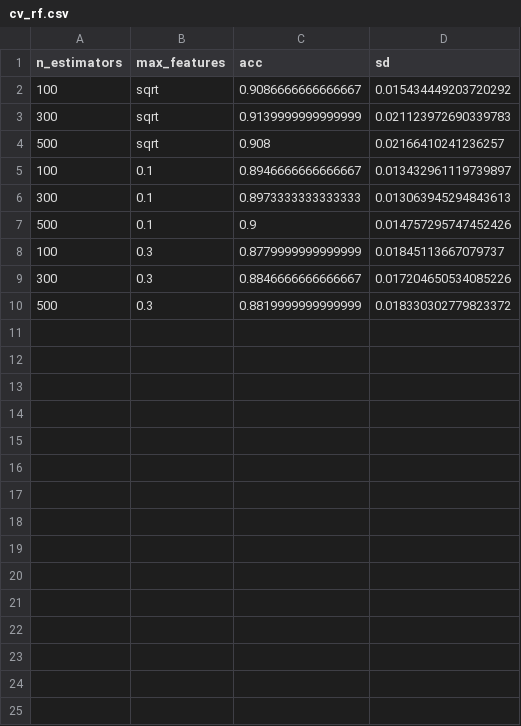
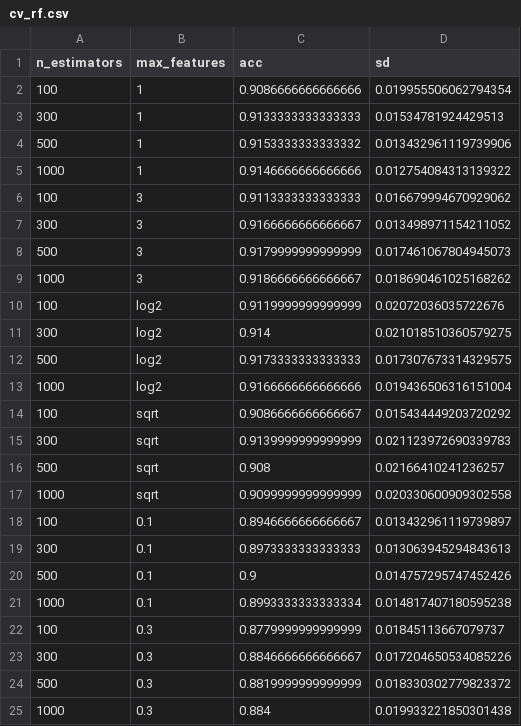
Before and after one commit to Additi0n/Detection-Fake-Hotel-Reviews, a CSV file: results/tables/cv_rf.csv, drawn as a sheet.

```diff
--- a/results/tables/cv_rf.csv
+++ b/results/tables/cv_rf.csv
@@ -1,2 +1,14 @@
 n_estimators,max_features,acc,sd
+100,1,0.9086666666666666,0.019955506062794354
+300,1,0.9133333333333333,0.01534781924429513
+500,1,0.9153333333333332,0.013432961119739906
+1000,1,0.9146666666666666,0.012754084313139322
+100,3,0.9113333333333333,0.016679994670929062
+300,3,0.9166666666666667,0.013498971154211052
+500,3,0.9179999999999999,0.017461067804945073
+1000,3,0.9186666666666667,0.018690461025168262
+100,log2,0.9119999999999999,0.02072036035722676
+300,log2,0.914,0.021018510360579275
+500,log2,0.9173333333333333,0.017307673314329575
+1000,log2,0.9166666666666666,0.019436506316151004
 100,sqrt,0.9086666666666667,0.015434449203720292
@@ -4,2 +16,3 @@ n_estimators,max_features,acc,sd
 500,sqrt,0.908,0.02166410241236257
+1000,sqrt,0.9099999999999999,0.020330600909302558
 100,0.1,0.8946666666666667,0.013432961119739897
@@ -7,2 +20,3 @@ n_estimators,max_features,acc,sd
 500,0.1,0.9,0.014757295747452426
+1000,0.1,0.8993333333333334,0.014817407180595238
 100,0.3,0.8779999999999999,0.01845113667079737
@@ -10 +24,2 @@ n_estimators,max_features,acc,sd
 500,0.3,0.8819999999999999,0.018330302779823372
+1000,0.3,0.884,0.019933221850301438
```
Also changed, not shown: results/tables/cv_gb.csv, results/tables/mcnemar_tests.csv, 17 other files.
